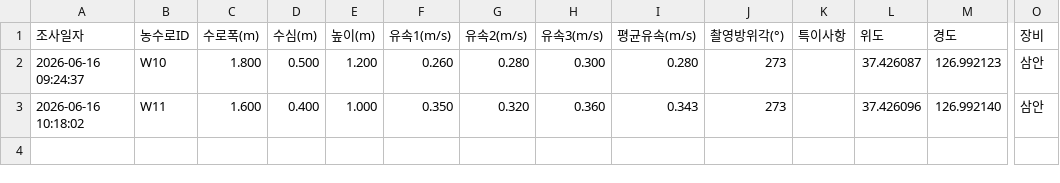
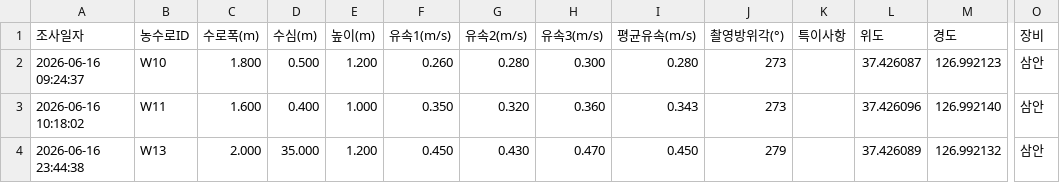
Before and after one commit to swkim-crypto/HanGeum_River, a CSV file: data.csv, drawn as a sheet; only a part is shown, gaps mark what is left out; rows hold the shown columns only; the diff names each change by its address in the sheet, - before the commit and + after, or states it on an @@ line.

Commit message:
Update data row [skip render]

```diff
--- a/data.csv
+++ b/data.csv
+row 4: 2026-06-16 23:44:38 | W13 | 2.000 | 35.000 | 1.200 | 0.450 | 0.430 | 0.470 | 0.450 | 279 |  | 37.426089 | 126.992132 | 삼안
```
